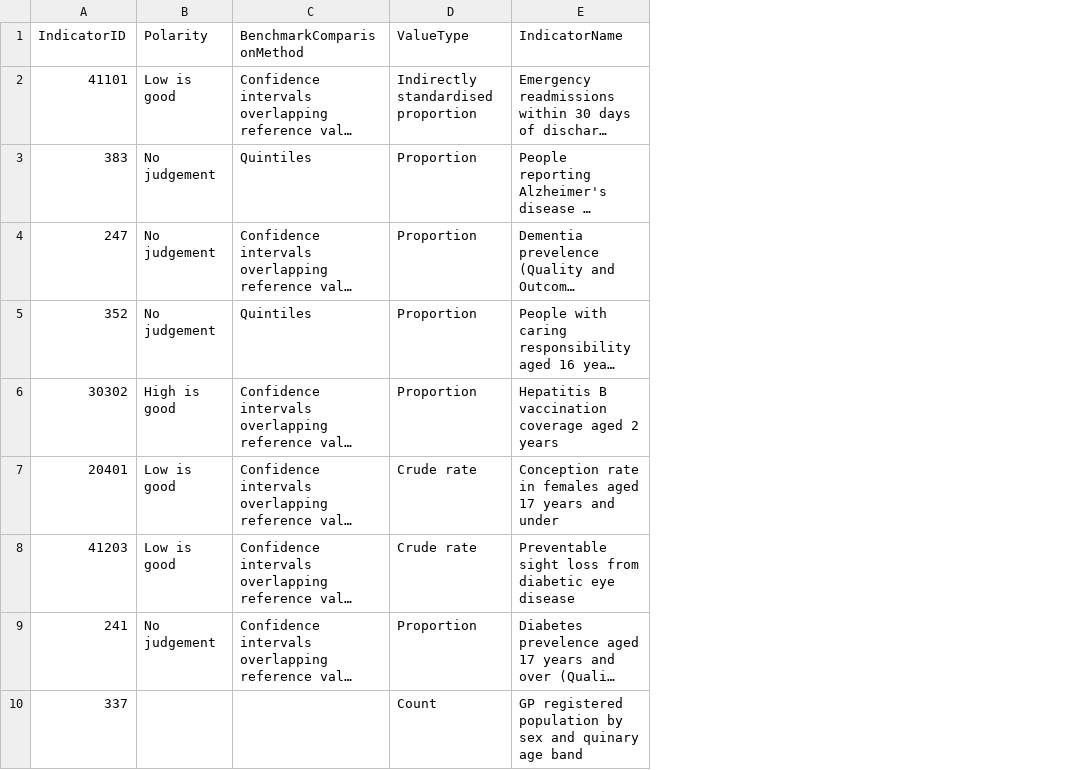
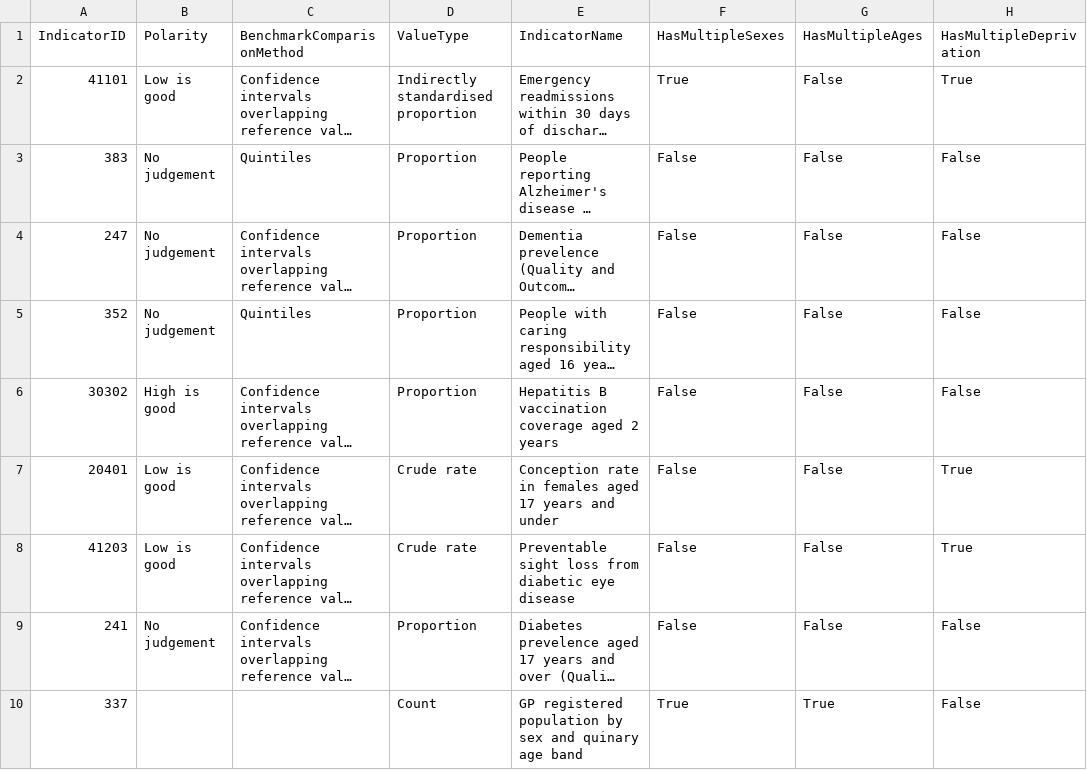
Before and after one commit to dhsc-govuk/FingertipsNext, a CSV file: search-setup/assets/indicators.csv, drawn as a sheet; only a part is shown; long unchanged cells end in …; the diff names each change by its address in the sheet, - before the commit and + after, or states it on an @@ line.

```diff
--- a/search-setup/assets/indicators.csv
+++ b/search-setup/assets/indicators.csv
+column F (HasMultipleSexes), rows 2-10: True | False | False | False | False | False | False | False | True
+column G (HasMultipleAges), rows 2-10: False | False | False | False | False | False | False | False | True
+column H (HasMultipleDeprivation), rows 2-10: True | False | False | False | False | True | True | False | False
```
Also changed, not shown: DataCreator/DataCreator/data/out/indicators.csv, 8 other files.
